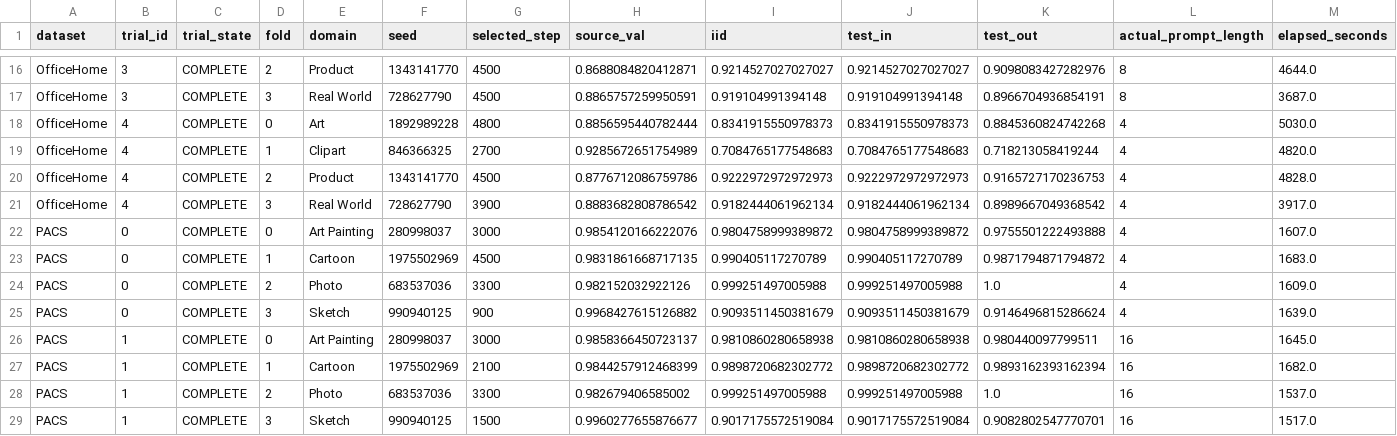
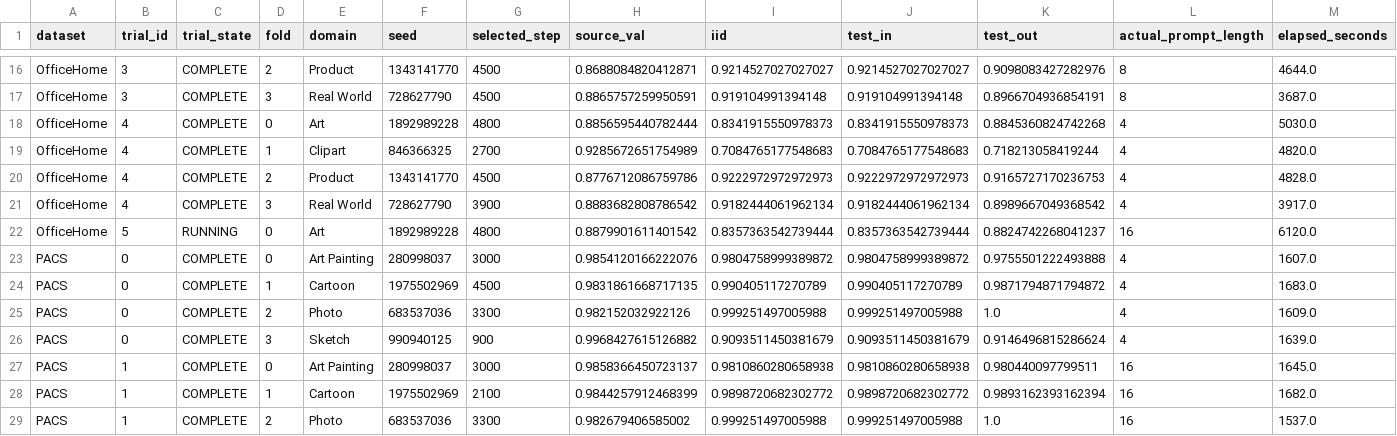
Before and after one commit to r97993346-design/DCCL-3Source-DomainNet, a CSV file: DCCL/DCCL/analysis_results/cipt_clip_supcon_cosine_optuna_mincl_space_v2_20261127/folds_summary.csv, drawn as a sheet; only a part is shown, gaps mark what is left out; the shorter side is filled out with more unchanged rows; rows hold the shown columns only; the diff names each change by its address in the sheet, - before the commit and + after, or states it on an @@ line.

Commit message:
Sync completed and active experiment results (2026-11-28T02:25:02+08:00)

```diff
--- a/DCCL/DCCL/analysis_results/cipt_clip_supcon_cosine_optuna_mincl_space_v2_20261127/folds_summary.csv
+++ b/DCCL/DCCL/analysis_results/cipt_clip_supcon_cosine_optuna_mincl_space_v2_20261127/folds_summary.csv
+row 22: OfficeHome | 5 | RUNNING | 0 | Art | 1892989228 | 4800 | 0.8879901611401542 | 0.8357363542739444 | 0.8357363542739444 | 0.8824742268041237 | 16 | 6120.0
```
Also changed, not shown: DCCL/DCCL/analysis_results/cipt_clip_supcon_cosine_optuna_mincl_space_v2_20261127/trials_summary.csv, 12 other files.
